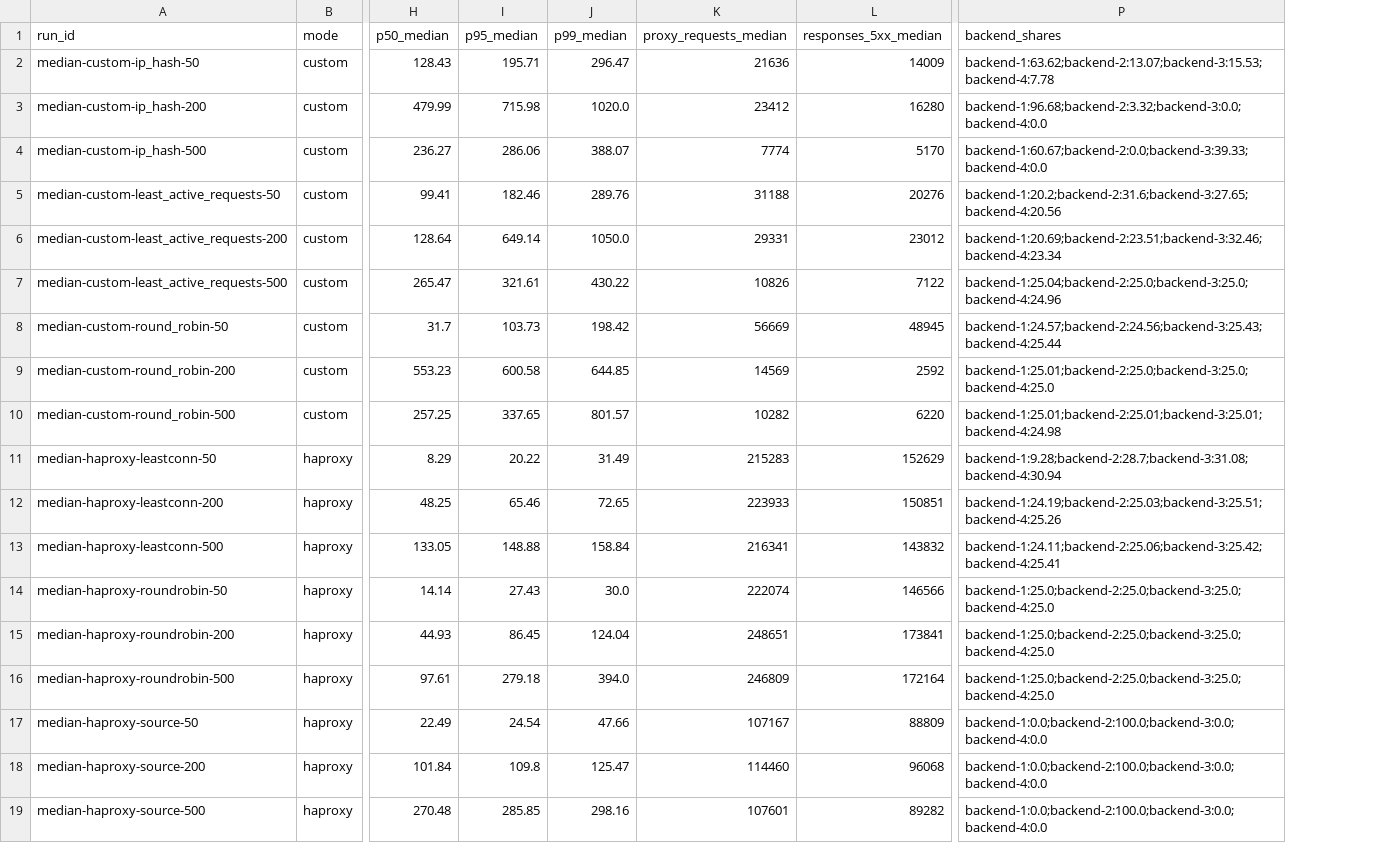
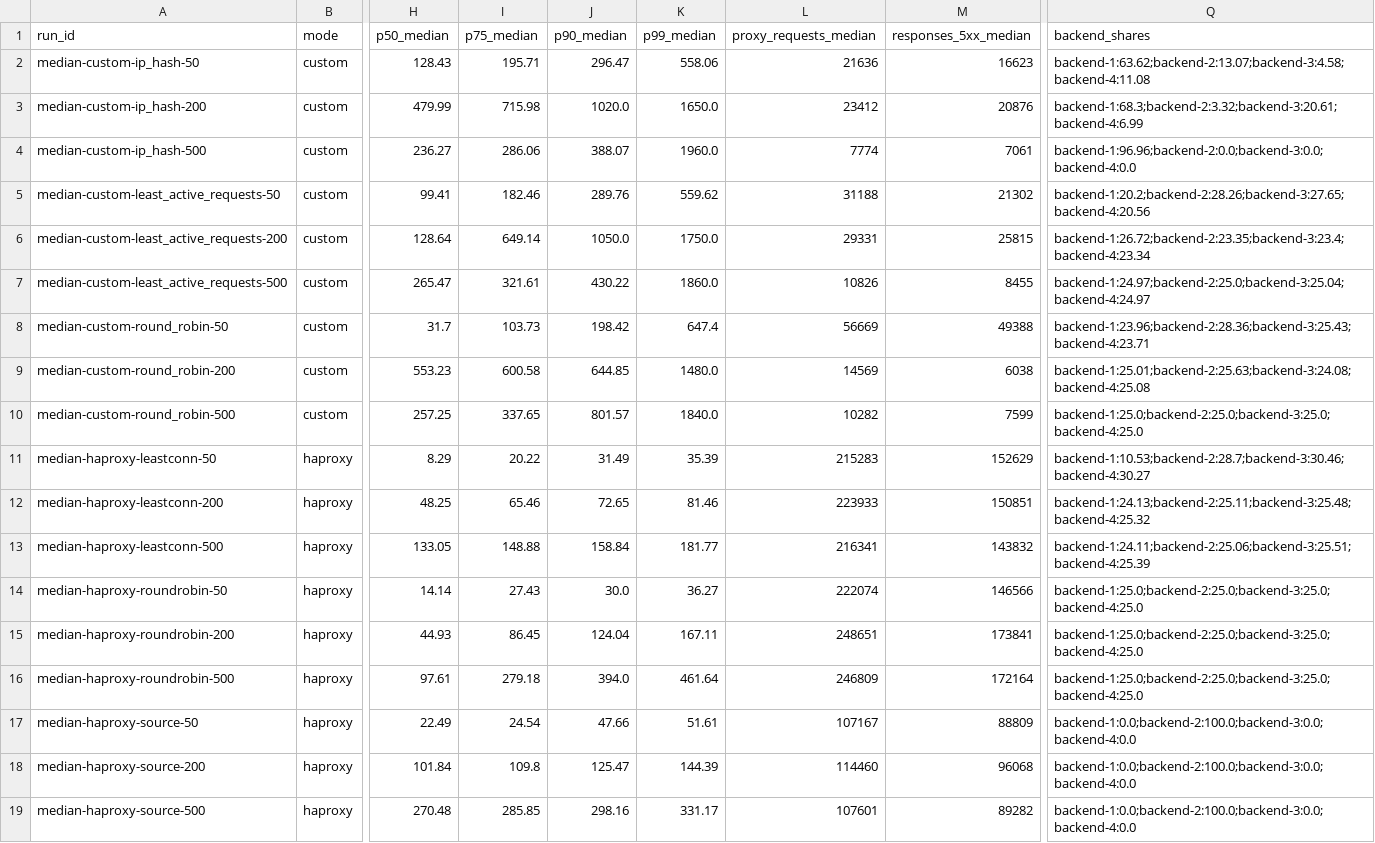
Before and after one commit to Abdullah-Kamran1/Load-Balancer, a CSV file: results/structured/baseline_medians.csv, drawn as a sheet; only a part is shown, gaps mark what is left out; addresses are those after the commit; the diff names each change by its address in the sheet, - before the commit and + after, or states it on an @@ line.

Commit message:
phase8: review fixes - correct percentiles, 5xx class, failure columns and docs

```diff
--- a/results/structured/baseline_medians.csv
+++ b/results/structured/baseline_medians.csv
+column K (p99_median), rows 2-19: 558.06 | 1650.0 | 1960.0 | 559.62 | 1750.0 | 1860.0 | 647.4 | 1480.0 | 1840.0 | 35.39 | 81.46 | 181.77 | 36.27 | 167.11 | 461.64 | 51.61 | 144.39 | 331.17
-I1: p95_median
+I1: p75_median
-J1: p99_median
+J1: p90_median
-M2 (responses_5xx_median): 14009
+M2 (responses_5xx_median): 16623
-Q2 (backend_shares): backend-1:63.62;backend-2:13.07;backend-3:15.53;backend-4:7.78
+Q2 (backend_shares): backend-1:63.62;backend-2:13.07;backend-3:4.58;backend-4:11.08
-M3 (responses_5xx_median): 16280
+M3 (responses_5xx_median): 20876
-Q3 (backend_shares): backend-1:96.68;backend-2:3.32;backend-3:0.0;backend-4:0.0
+Q3 (backend_shares): backend-1:68.3;backend-2:3.32;backend-3:20.61;backend-4:6.99
-M4 (responses_5xx_median): 5170
+M4 (responses_5xx_median): 7061
-Q4 (backend_shares): backend-1:60.67;backend-2:0.0;backend-3:39.33;backend-4:0.0
+Q4 (backend_shares): backend-1:96.96;backend-2:0.0;backend-3:0.0;backend-4:0.0
-M5 (responses_5xx_median): 20276
+M5 (responses_5xx_median): 21302
-Q5 (backend_shares): backend-1:20.2;backend-2:31.6;backend-3:27.65;backend-4:20.56
+Q5 (backend_shares): backend-1:20.2;backend-2:28.26;backend-3:27.65;backend-4:20.56
-M6 (responses_5xx_median): 23012
+M6 (responses_5xx_median): 25815
-Q6 (backend_shares): backend-1:20.69;backend-2:23.51;backend-3:32.46;backend-4:23.34
+Q6 (backend_shares): backend-1:26.72;backend-2:23.35;backend-3:23.4;backend-4:23.34
-M7 (responses_5xx_median): 7122
+M7 (responses_5xx_median): 8455
-Q7 (backend_shares): backend-1:25.04;backend-2:25.0;backend-3:25.0;backend-4:24.96
+Q7 (backend_shares): backend-1:24.97;backend-2:25.0;backend-3:25.04;backend-4:24.97
-M8 (responses_5xx_median): 48945
+M8 (responses_5xx_median): 49388
-Q8 (backend_shares): backend-1:24.57;backend-2:24.56;backend-3:25.43;backend-4:25.44
+Q8 (backend_shares): backend-1:23.96;backend-2:28.36;backend-3:25.43;backend-4:23.71
-M9 (responses_5xx_median): 2592
+M9 (responses_5xx_median): 6038
-Q9 (backend_shares): backend-1:25.01;backend-2:25.0;backend-3:25.0;backend-4:25.0
+Q9 (backend_shares): backend-1:25.01;backend-2:25.63;backend-3:24.08;backend-4:25.08
-M10 (responses_5xx_median): 6220
+M10 (responses_5xx_median): 7599
-Q10 (backend_shares): backend-1:25.01;backend-2:25.01;backend-3:25.01;backend-4:24.98
+Q10 (backend_shares): backend-1:25.0;backend-2:25.0;backend-3:25.0;backend-4:25.0
-Q11 (backend_shares): backend-1:9.28;backend-2:28.7;backend-3:31.08;backend-4:30.94
+Q11 (backend_shares): backend-1:10.53;backend-2:28.7;backend-3:30.46;backend-4:30.27
-Q12 (backend_shares): backend-1:24.19;backend-2:25.03;backend-3:25.51;backend-4:25.26
+Q12 (backend_shares): backend-1:24.13;backend-2:25.11;backend-3:25.48;backend-4:25.32
-Q13 (backend_shares): backend-1:24.11;backend-2:25.06;backend-3:25.42;backend-4:25.41
+Q13 (backend_shares): backend-1:24.11;backend-2:25.06;backend-3:25.51;backend-4:25.39
```
Also changed, not shown: results/structured/failures.csv, 15 other files.
